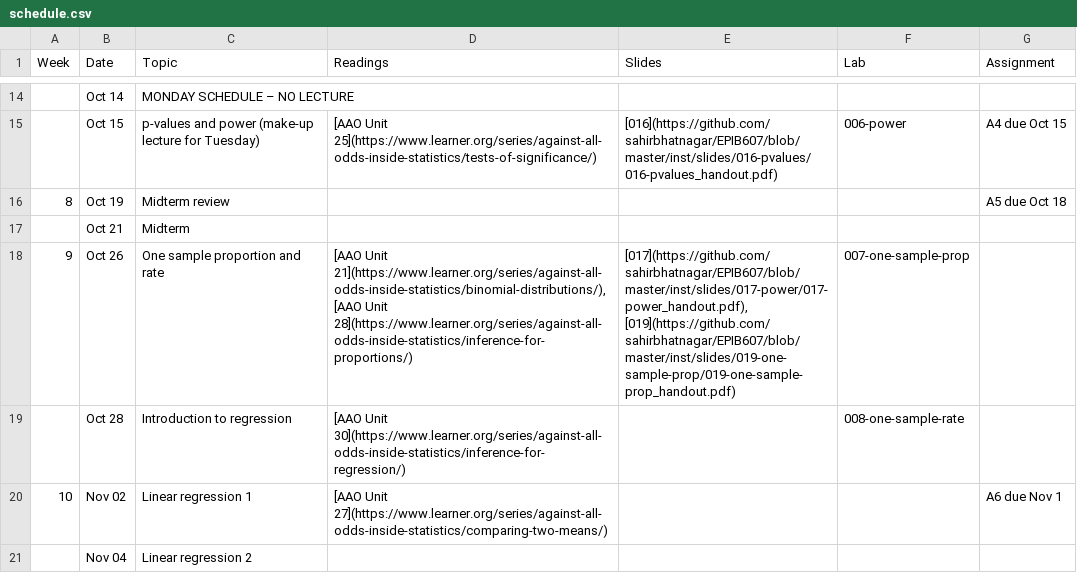
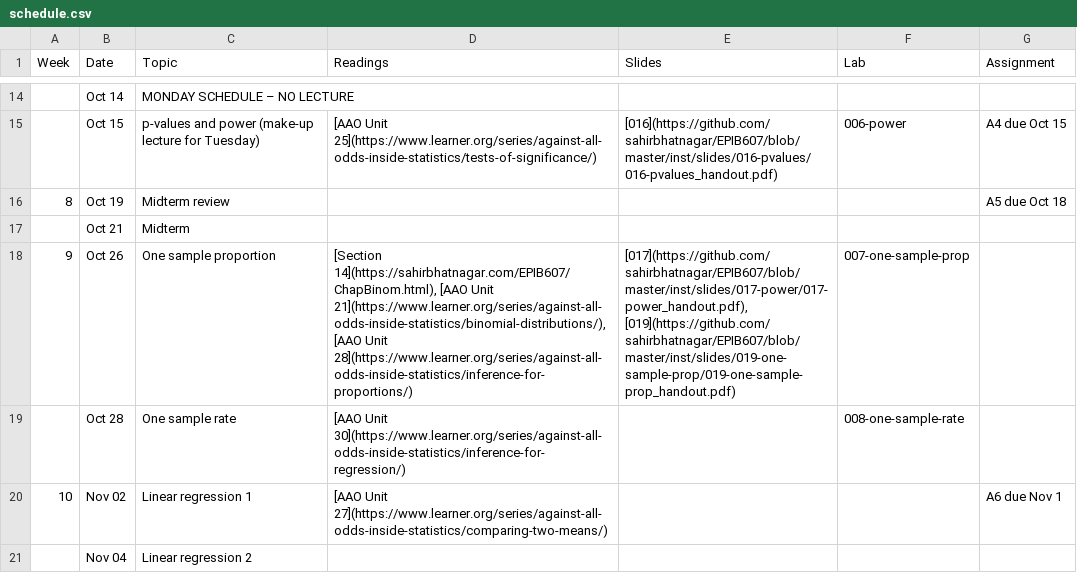
Before and after one commit to sahirbhatnagar/EPIB607, a CSV file: inst/schedule/schedule.csv, drawn as a sheet; only a part is shown, gaps mark what is left out.

Commit message:
binom rv chapter

```diff
--- a/inst/schedule/schedule.csv
+++ b/inst/schedule/schedule.csv
@@ -17,4 +17,4 @@ Week,Date,Topic,Readings,Slides,Lab,Assignment
  ,Oct 21,Midterm,,,,
-9,Oct 26,One sample proportion and rate,"[AAO Unit 21](https://www.learner.org/series/against-all-odds-inside-statistics/binomial-distributions/), [AAO Unit 28](https://www.learner.org/series/against-all-odds-inside-statistics/inference-for-proportions/)","[017](https://github.com/sahirbhatnagar/EPIB607/blob/master/inst/slides/017-power/017-power_handout.pdf), [019](https://github.com/sahirbhatnagar/EPIB607/blob/master/inst/slides/019-one-sample-prop/019-one-sample-prop_handout.pdf)",007-one-sample-prop,
- ,Oct 28,Introduction to regression,[AAO Unit 30](https://www.learner.org/series/against-all-odds-inside-statistics/inference-for-regression/),,008-one-sample-rate,
+9,Oct 26,One sample proportion,"[Section 14](https://sahirbhatnagar.com/EPIB607/ChapBinom.html), [AAO Unit 21](https://www.learner.org/series/against-all-odds-inside-statistics/binomial-distributions/), [AAO Unit 28](https://www.learner.org/series/against-all-odds-inside-statistics/inference-for-proportions/)","[017](https://github.com/sahirbhatnagar/EPIB607/blob/master/inst/slides/017-power/017-power_handout.pdf), [019](https://github.com/sahirbhatnagar/EPIB607/blob/master/inst/slides/019-one-sample-prop/019-one-sample-prop_handout.pdf)",007-one-sample-prop,
+ ,Oct 28,One sample rate,[AAO Unit 30](https://www.learner.org/series/against-all-odds-inside-statistics/inference-for-regression/),,008-one-sample-rate,
 10,Nov 02,Linear regression 1,[AAO Unit 27](https://www.learner.org/series/against-all-odds-inside-statistics/comparing-two-means/),,,A6 due Nov 1
```
Also changed, not shown: 2 other files.
